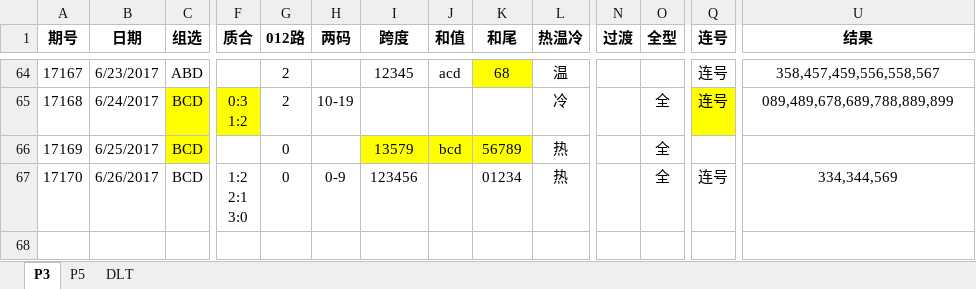
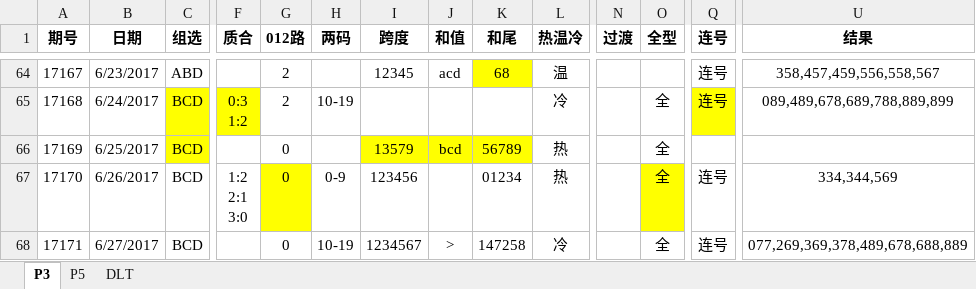
Before and after one commit to zhoubo8308/caipiao, an Excel workbook: caipiao.xlsx, sheet P3, drawn as a sheet; only a part is shown, gaps mark what is left out; values as stored, in another font and other column widths than the file's, no borders; rows hold the shown columns only; the diff names each change by its address in the sheet, - before the commit and + after, or states it on an @@ line.

Commit message:
17171 87695

```diff
--- a/caipiao.xlsx (sheet P3)
+++ b/caipiao.xlsx (sheet P3)
-G67 fill: none
+G67 fill: #FFFF00
-O67 fill: none
+O67 fill: #FFFF00
+row 68: 17171 | 6/27/2017 | BCD |  | 0 | 10-19 | 1234567 | > | 147258 | 冷 |  | 全 | 连号 | 077,269,369,378,489,678,688,889
```
Also changed, not shown: sheet P5.
